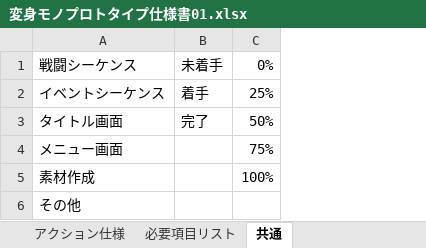
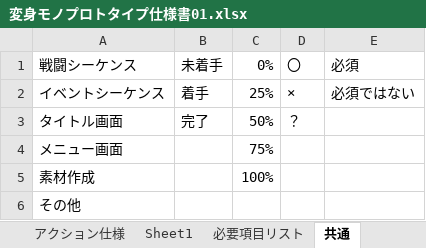
Before and after one commit to BigBridgeAroundFlat/origin, an Excel workbook: Document/変身モノプロトタイプ仕様書01.xlsx, sheet 共通, drawn as a sheet; values as stored, in another font and other column widths than the file's, no borders; the diff names each change by its address in the sheet, - before the commit and + after, or states it on an @@ line.

```diff
--- a/Document/変身モノプロトタイプ仕様書01.xlsx (sheet 共通)
+++ b/Document/変身モノプロトタイプ仕様書01.xlsx (sheet 共通)
+sheet tab: Sheet1
+column D, rows 1-3: 〇 | × | ？
+column E, rows 1-2: 必須 | 必須ではない
```
Also changed, not shown: sheet 戦闘・イベント仕様, charts or pictures.
